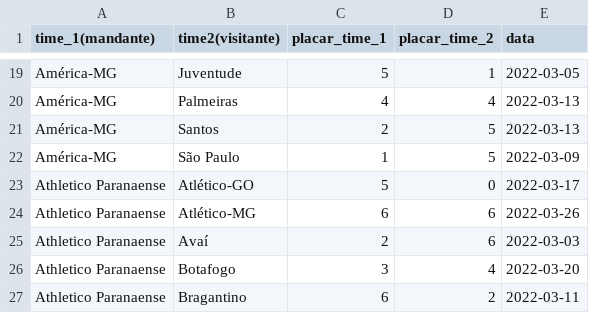
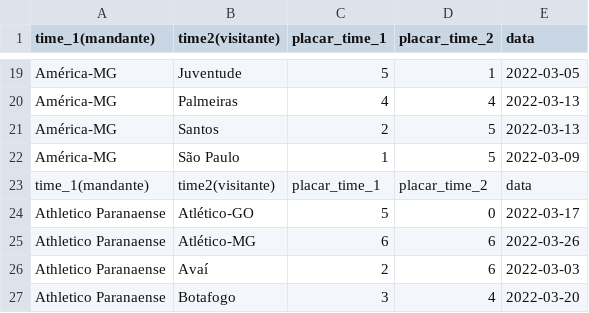
Before and after one commit to FeGustavo07/ChampionsFileReader, a CSV file: src/main/resources/santander811matchesResult.csv, drawn as a sheet; only a part is shown, gaps mark what is left out; the shorter side is filled out with more unchanged rows; the diff names each change by its address in the sheet, - before the commit and + after, or states it on an @@ line.

```diff
--- a/src/main/resources/santander811matchesResult.csv
+++ b/src/main/resources/santander811matchesResult.csv
+row 23: time_1(mandante) | time2(visitante) | placar_time_1 | placar_time_2 | data
```
Also changed, not shown: target/classes/santander811matchesResult.csv, 2 other files.
